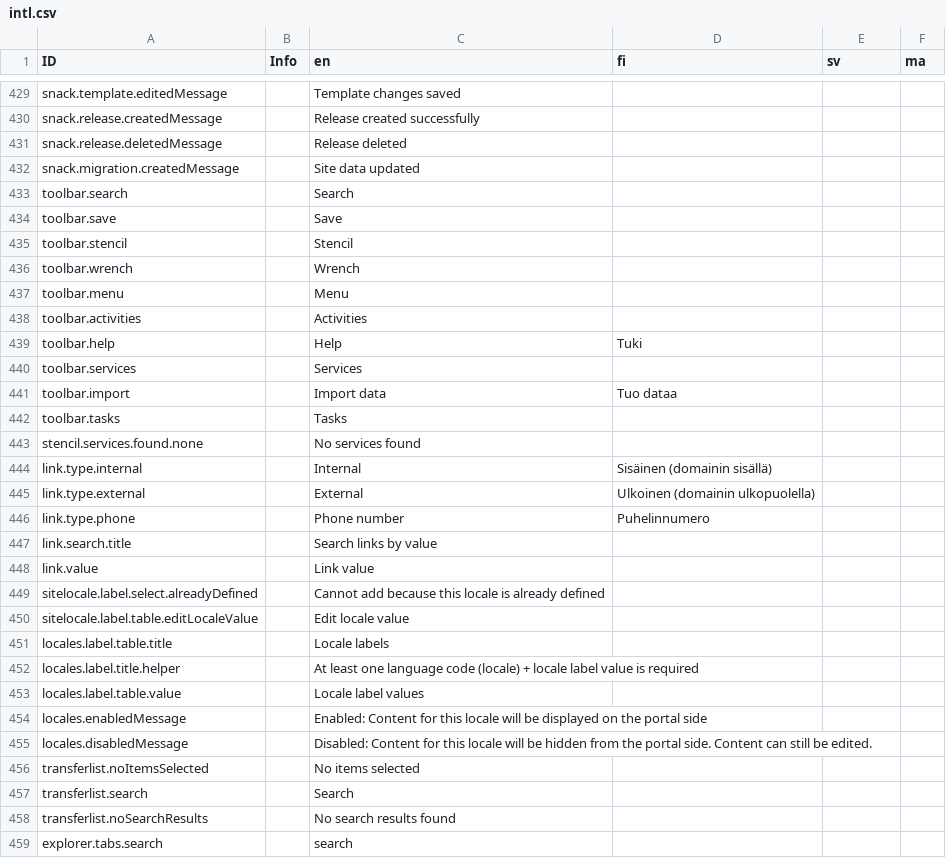
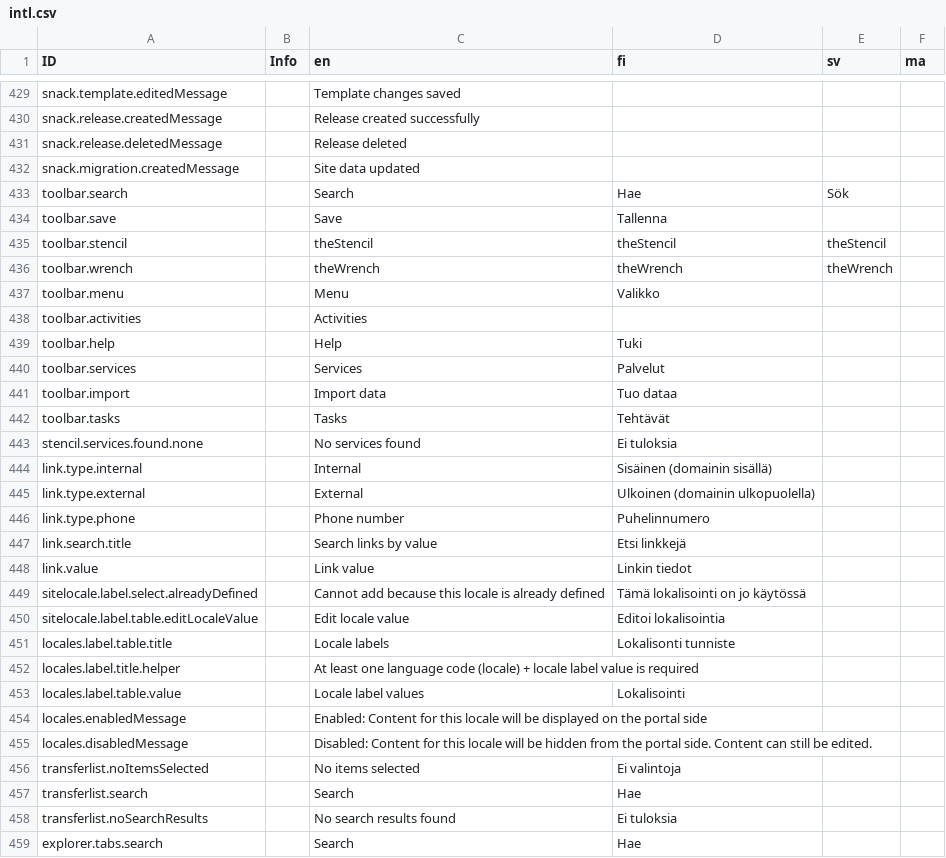
Before and after one commit to digiexpress-io/digiexpress-parent, a CSV file: ts_setup/eveli-ide/intl.csv, drawn as a sheet; only a part is shown, gaps mark what is left out; the diff covers the shown part only.

```diff
--- a/ts_setup/eveli-ide/intl.csv
+++ b/ts_setup/eveli-ide/intl.csv
@@ -432,13 +432,13 @@ snack.release.deletedMessage,,Release deleted,,,
 snack.migration.createdMessage,,Site data updated,,,
-toolbar.search,,Search,,,
-toolbar.save,,Save,,,
-toolbar.stencil,,Stencil,,,
-toolbar.wrench,,Wrench,,,
-toolbar.menu,,Menu,,,
+toolbar.search,,Search,Hae,Sök,
+toolbar.save,,Save,Tallenna,,
+toolbar.stencil,,theStencil,theStencil,theStencil,
+toolbar.wrench,,theWrench,theWrench,theWrench,
+toolbar.menu,,Menu,Valikko,,
 toolbar.activities,,Activities,,,
 toolbar.help,,Help,Tuki,,
-toolbar.services,,Services,,,
+toolbar.services,,Services,Palvelut,,
 toolbar.import,,Import data,Tuo dataa,,
-toolbar.tasks,,Tasks,,,
-stencil.services.found.none,,No services found,,,
+toolbar.tasks,,Tasks,Tehtävät,,
+stencil.services.found.none,,No services found,Ei tuloksia,,
 link.type.internal,,Internal,Sisäinen (domainin sisällä),,
@@ -446,14 +446,14 @@ link.type.external,,External,Ulkoinen (domainin ulkopuolella),,
 link.type.phone,,Phone number,Puhelinnumero,,
-link.search.title,,Search links by value,,,
-link.value,,Link value,,,
-sitelocale.label.select.alreadyDefined,,Cannot add because this locale is already defined,,,
-sitelocale.label.table.editLocaleValue,,Edit locale value,,,
-locales.label.table.title,,Locale labels,,,
+link.search.title,,Search links by value,Etsi linkkejä,,
+link.value,,Link value,Linkin tiedot,,
+sitelocale.label.select.alreadyDefined,,Cannot add because this locale is already defined,Tämä lokalisointi on jo käytössä,,
+sitelocale.label.table.editLocaleValue,,Edit locale value,Editoi lokalisointia,,
+locales.label.table.title,,Locale labels,Lokalisonti tunniste,,
 locales.label.title.helper,,At least one language code (locale) + locale label value is required,,,
-locales.label.table.value,,Locale label values,,,
+locales.label.table.value,,Locale label values,Lokalisointi,,
 locales.enabledMessage,,Enabled: Content for this locale will be displayed on the portal side,,,
 locales.disabledMessage,,Disabled: Content for this locale will be hidden from the portal side. Content can still be edited.,,,
-transferlist.noItemsSelected,,No items selected,,,
-transferlist.search,,Search,,,
-transferlist.noSearchResults,,No search results found,,,
-explorer.tabs.search,,search,,,
+transferlist.noItemsSelected,,No items selected,Ei valintoja,,
+transferlist.search,,Search,Hae,,
+transferlist.noSearchResults,,No search results found,Ei tuloksia,,
+explorer.tabs.search,,Search,Hae,,
```
Also changed, not shown: 147 edited cells elsewhere in this file.
